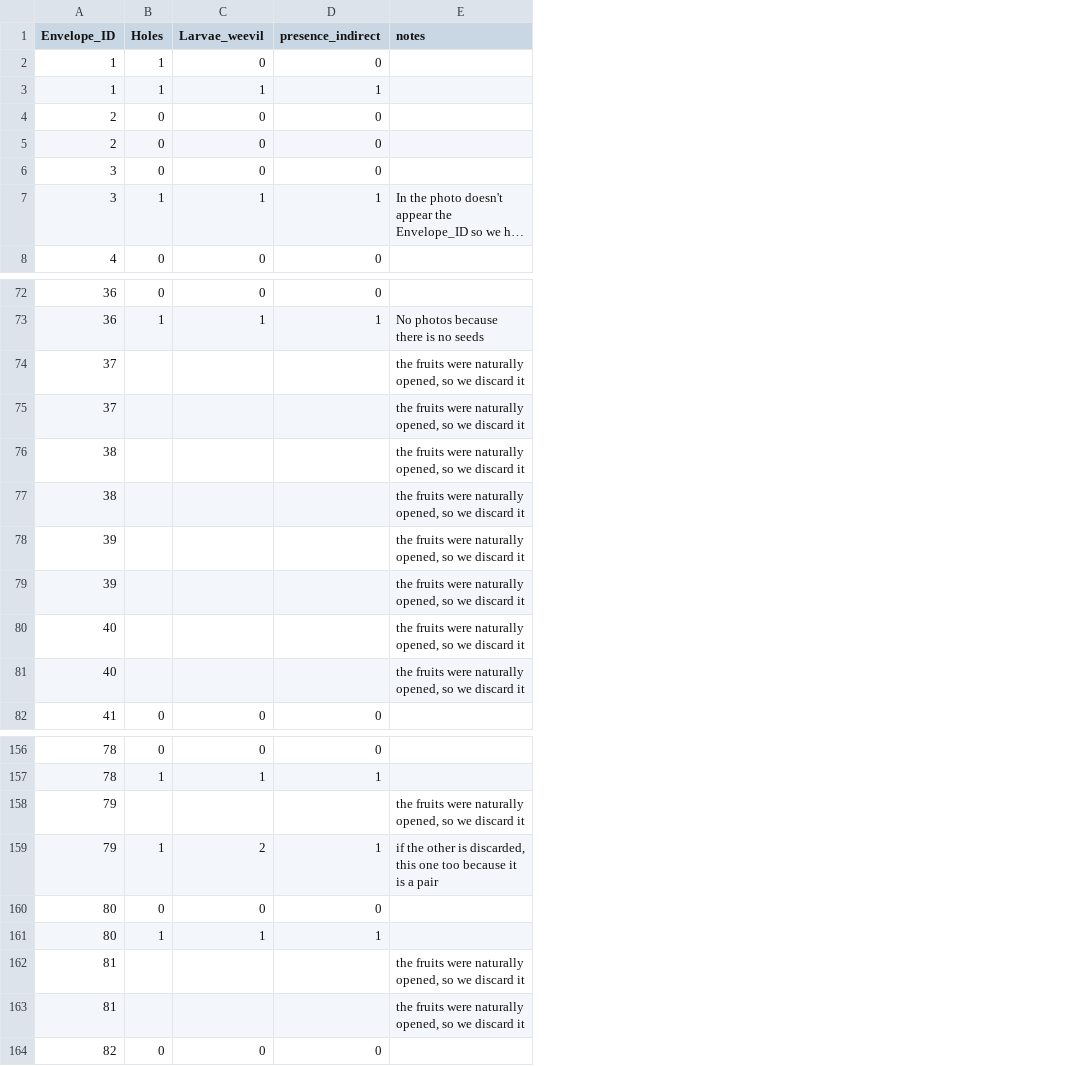
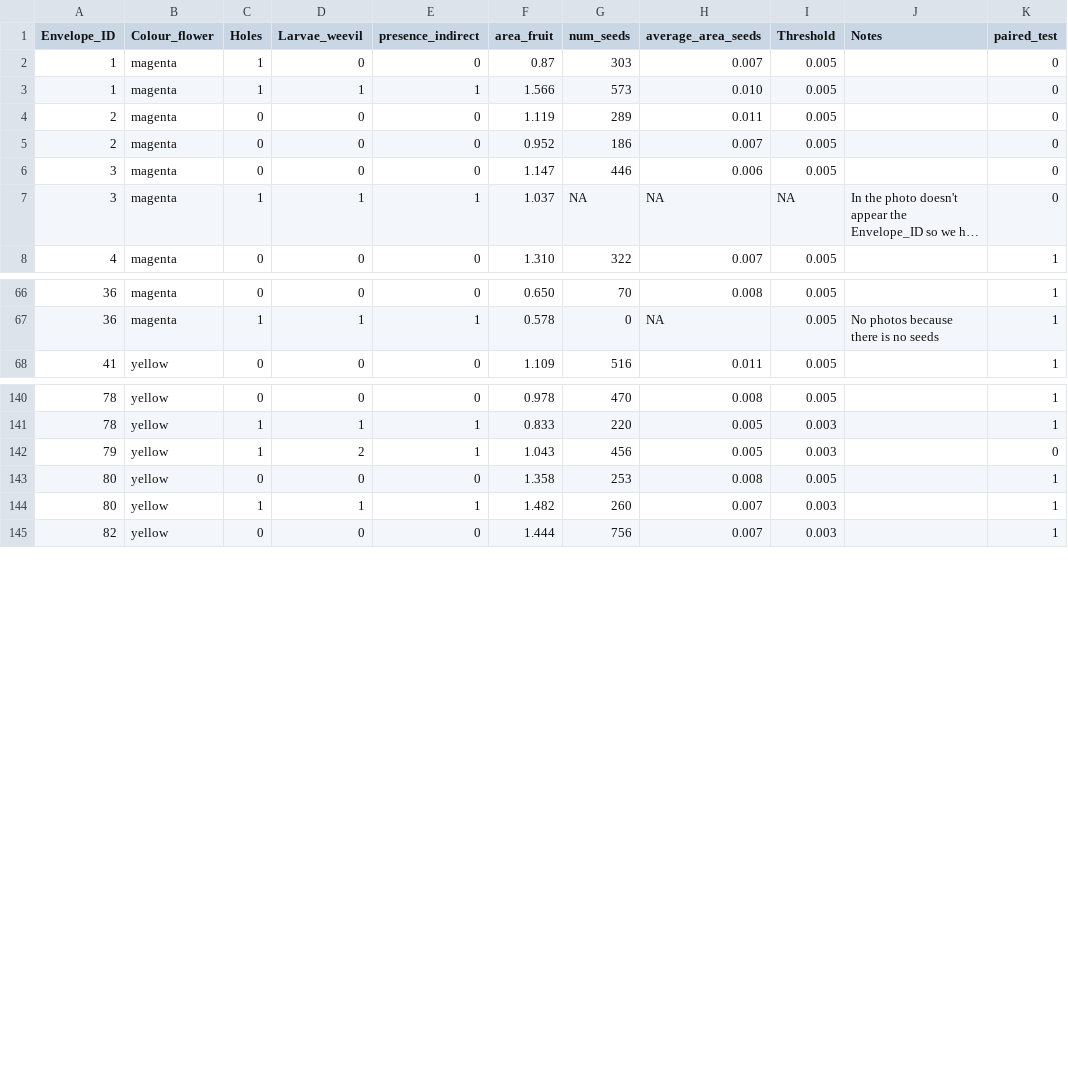
Before and after one commit to GuillemPocull/hello-world, a CSV file: 2020FruitHole_RAW_GP.csv, drawn as a sheet; only a part is shown, gaps mark what is left out; long unchanged cells end in …; removed rows and columns are numbered as before the commit, all else as after; the diff covers the shown part only; the diff names each change by its address in the sheet, - before the commit and + after, or states it on an @@ line.

Commit message:
Add files via upload

```diff
--- a/2020FruitHole_RAW_GP.csv
+++ b/2020FruitHole_RAW_GP.csv
+column B (Colour_flower), rows 2-8: all magenta; rows 66-68: magenta | magenta | yellow; rows 140-145: all yellow
+column F (area_fruit), rows 2-8: 0.87 | 1.566 | 1.119 | 0.952 | 1.147 | 1.037 | 1.310; rows 66-68: 0.650 | 0.578 | 1.109; rows 140-145: 0.978 | 0.833 | 1.043 | 1.358 | 1.482 | 1.444
+column G (num_seeds), rows 2-8: 303 | 573 | 289 | 186 | 446 | NA | 322; rows 66-68: 70 | 0 | 516; rows 140-145: 470 | 220 | 456 | 253 | 260 | 756
+column H (average_area_seeds), rows 2-8: 0.007 | 0.010 | 0.011 | 0.007 | 0.006 | NA | 0.007; rows 66-68: 0.008 | NA | 0.011; rows 140-145: 0.008 | 0.005 | 0.005 | 0.008 | 0.007 | 0.007
+column I (Threshold), rows 2-8: 0.005 | 0.005 | 0.005 | 0.005 | 0.005 | NA | 0.005; rows 66-68: all 0.005; rows 140-145: 0.005 | 0.003 | 0.003 | 0.005 | 0.003 | 0.003
+column K (paired_test), rows 2-8: 0 | 0 | 0 | 0 | 0 | 0 | 1; rows 66-68: all 1; rows 140-145: 1 | 1 | 0 | 1 | 1 | 1
-J1: notes
+J1: Notes
-row 74: 37 |  |  |  | the fruits were naturally opened, so we discard it
-row 75: 37 |  |  |  | the fruits were naturally opened, so we discard it
-row 76: 38 |  |  |  | the fruits were naturally opened, so we discard it
-row 77: 38 |  |  |  | the fruits were naturally opened, so we discard it
-row 78: 39 |  |  |  | the fruits were naturally opened, so we discard it
-row 79: 39 |  |  |  | the fruits were naturally opened, so we discard it
-row 80: 40 |  |  |  | the fruits were naturally opened, so we discard it
-row 81: 40 |  |  |  | the fruits were naturally opened, so we discard it
-row 158: 79 |  |  |  | the fruits were naturally opened, so we discard it
-J142 (Notes): if the other is discarded, this one too because it is a pair
+J142 (Notes): (empty)
-row 162: 81 |  |  |  | the fruits were naturally opened, so we discard it
-row 163: 81 |  |  |  | the fruits were naturally opened, so we discard it
```
Also changed, not shown: 8 removed rows, 1 moved row and 2 edited cells elsewhere in this file.
